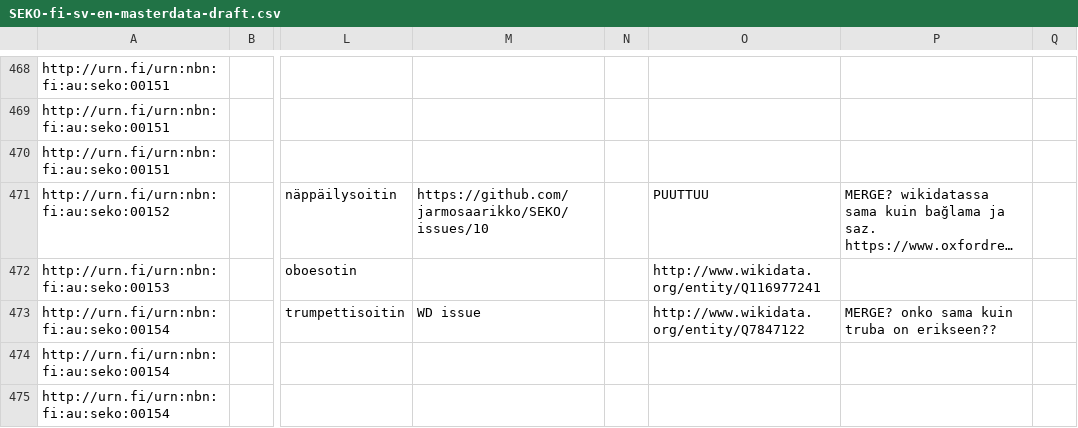
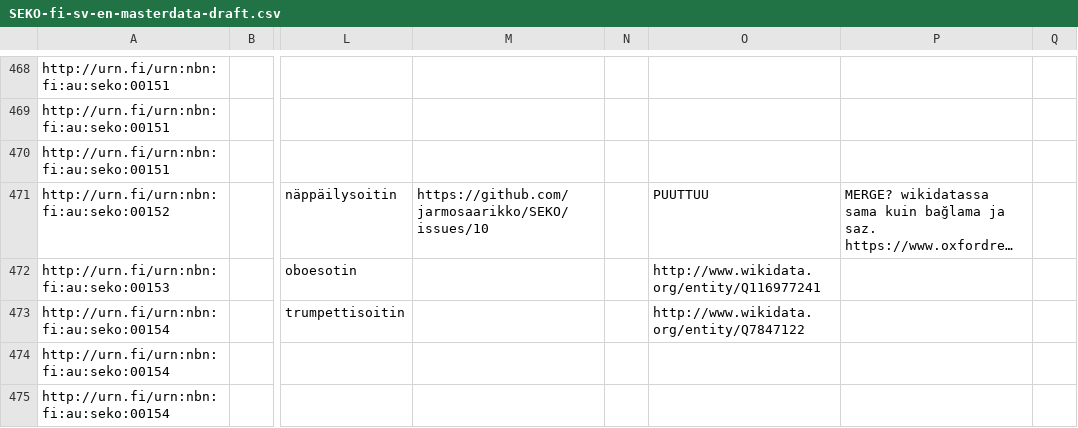
Before and after one commit to NatLibFi/SEKO, a CSV file: SEKO-fi-sv-en-masterdata-draft.csv, drawn as a sheet; only a part is shown, gaps mark what is left out; long unchanged cells end in …; the diff covers the shown part only; the diff names each change by its address in the sheet, - before the commit and + after, or states it on an @@ line.

```diff
--- a/SEKO-fi-sv-en-masterdata-draft.csv
+++ b/SEKO-fi-sv-en-masterdata-draft.csv
-M473: WD issue
+M473: (empty)
-P473: MERGE? onko sama kuin truba on erikseen??
+P473: (empty)
```
Also changed, not shown: 2 added rows, 3 removed rows and 31 edited cells elsewhere in this file.
